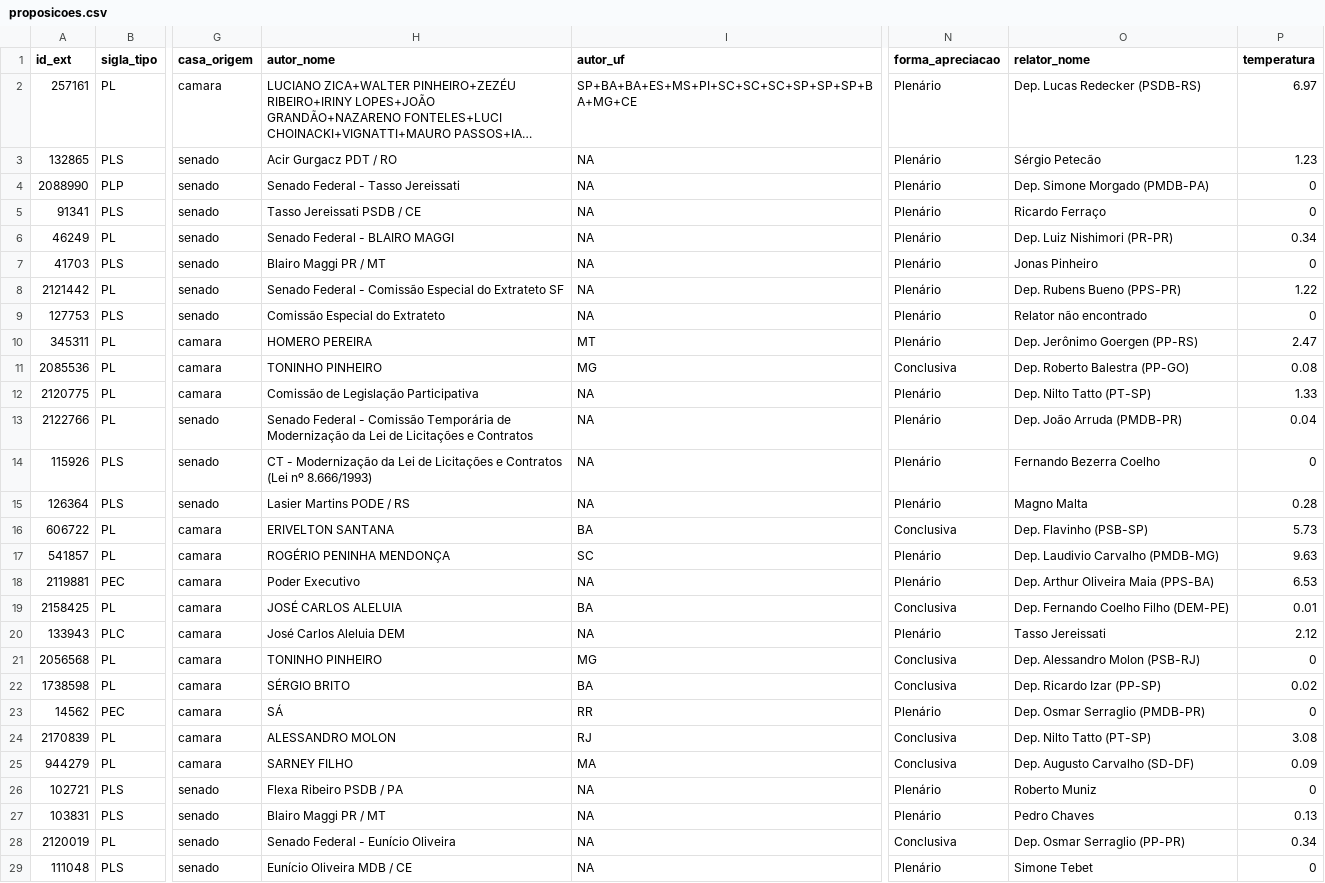
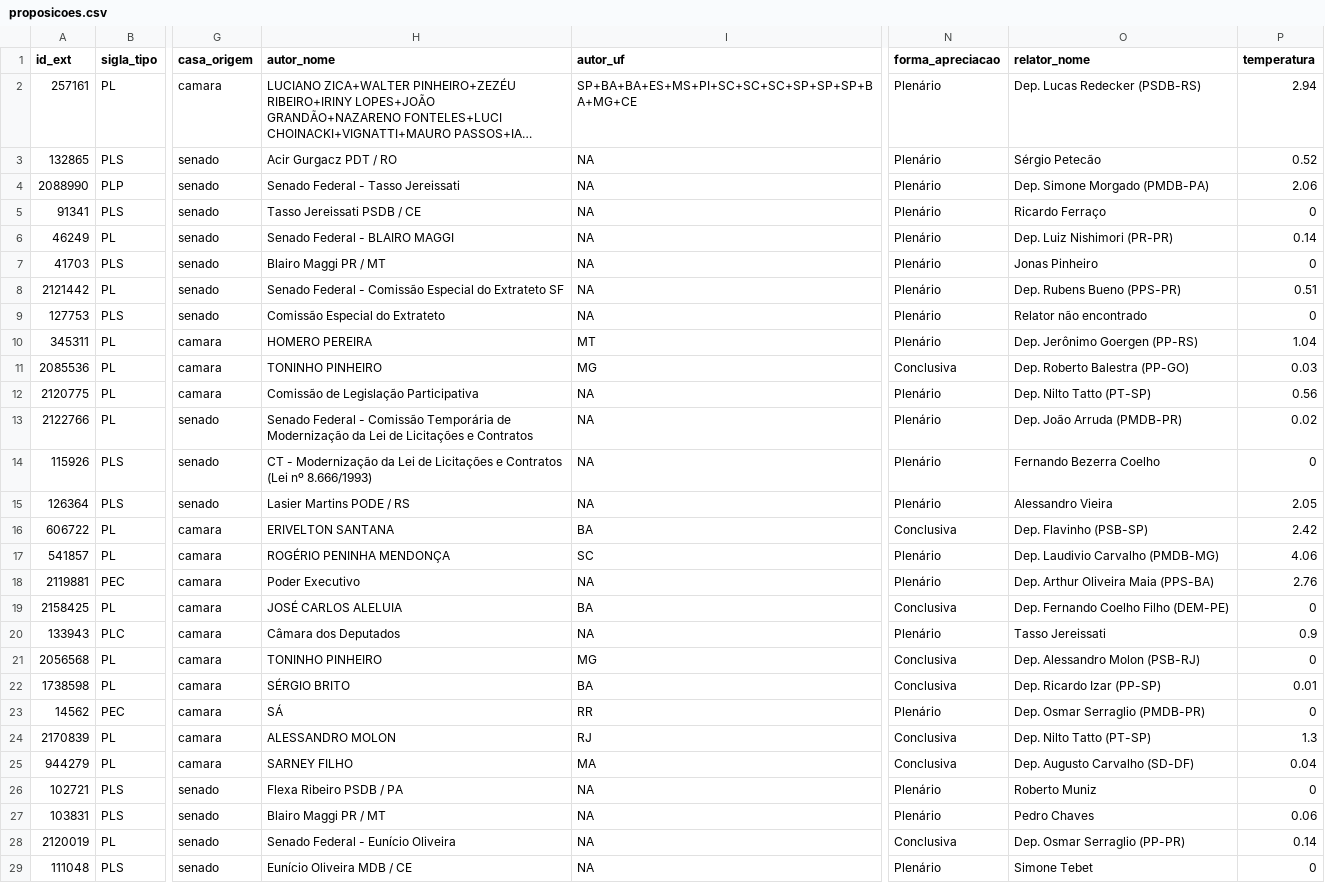
Before and after one commit to parlametria/leggo-backend, a CSV file: data/proposicoes.csv, drawn as a sheet; only a part is shown, gaps mark what is left out; long unchanged cells end in …; the diff covers the shown part only; the diff names each change by its address in the sheet, - before the commit and + after, or states it on an @@ line.

```diff
--- a/data/proposicoes.csv
+++ b/data/proposicoes.csv
-P2 (temperatura): 6.97
+P2 (temperatura): 2.94
-P3 (temperatura): 1.23
+P3 (temperatura): 0.52
-P4 (temperatura): 0
+P4 (temperatura): 2.06
-P6 (temperatura): 0.34
+P6 (temperatura): 0.14
-P8 (temperatura): 1.22
+P8 (temperatura): 0.51
-P10 (temperatura): 2.47
+P10 (temperatura): 1.04
-P11 (temperatura): 0.08
+P11 (temperatura): 0.03
-P12 (temperatura): 1.33
+P12 (temperatura): 0.56
-P13 (temperatura): 0.04
+P13 (temperatura): 0.02
-O15 (relator_nome): Magno Malta
+O15 (relator_nome): Alessandro Vieira
-P15 (temperatura): 0.28
+P15 (temperatura): 2.05
-P16 (temperatura): 5.73
+P16 (temperatura): 2.42
-P17 (temperatura): 9.63
+P17 (temperatura): 4.06
-P18 (temperatura): 6.53
+P18 (temperatura): 2.76
-P19 (temperatura): 0.01
+P19 (temperatura): 0
-H20 (autor_nome): José Carlos Aleluia DEM
+H20 (autor_nome): Câmara dos Deputados
-P20 (temperatura): 2.12
+P20 (temperatura): 0.9
-P22 (temperatura): 0.02
+P22 (temperatura): 0.01
-P24 (temperatura): 3.08
+P24 (temperatura): 1.3
-P25 (temperatura): 0.09
+P25 (temperatura): 0.04
-P27 (temperatura): 0.13
+P27 (temperatura): 0.06
-P28 (temperatura): 0.34
+P28 (temperatura): 0.14
```
Also changed, not shown: 3 added rows and 34 edited cells elsewhere in this file, 2 other files.
